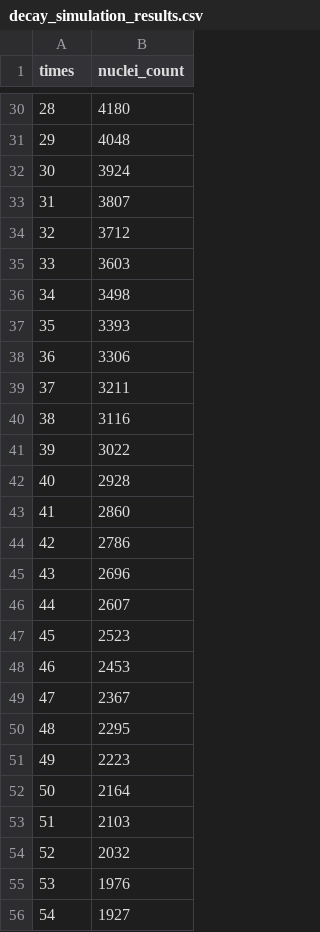
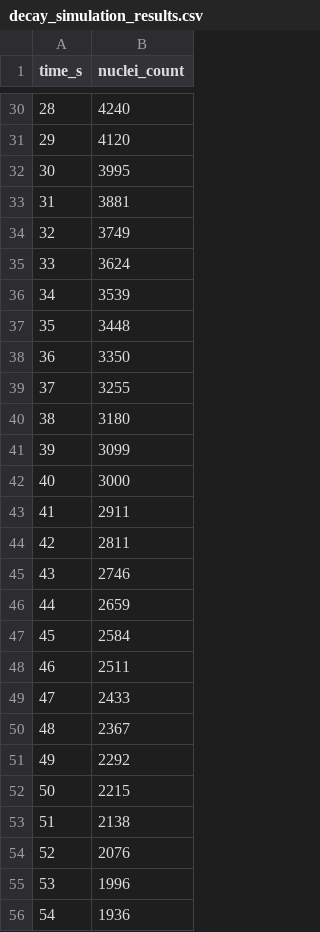
Before and after one commit to prosun07a/Stochastic-Physics-Sim, a CSV file: data/decay_simulation_results.csv, drawn as a sheet; only a part is shown, gaps mark what is left out; the diff covers the shown part only.

```diff
--- a/data/decay_simulation_results.csv
+++ b/data/decay_simulation_results.csv
@@ -1 +1 @@
-times, nuclei_count
+time_s,nuclei_count
@@ -30,27 +30,27 @@ times, nuclei_count
-28,4180
-29,4048
-30,3924
-31,3807
-32,3712
-33,3603
-34,3498
-35,3393
-36,3306
-37,3211
-38,3116
-39,3022
-40,2928
-41,2860
-42,2786
-43,2696
-44,2607
-45,2523
-46,2453
-47,2367
-48,2295
-49,2223
-50,2164
-51,2103
-52,2032
-53,1976
-54,1927
+28,4240
+29,4120
+30,3995
+31,3881
+32,3749
+33,3624
+34,3539
+35,3448
+36,3350
+37,3255
+38,3180
+39,3099
+40,3000
+41,2911
+42,2811
+43,2746
+44,2659
+45,2584
+46,2511
+47,2433
+48,2367
+49,2292
+50,2215
+51,2138
+52,2076
+53,1996
+54,1936
```
Also changed, not shown: 122 edited cells elsewhere in this file, 4 other files.
